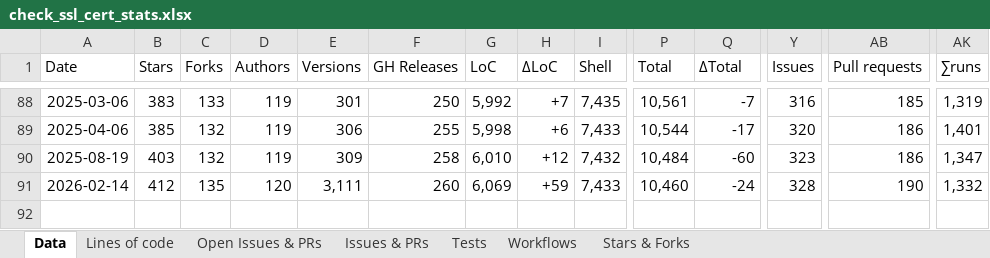
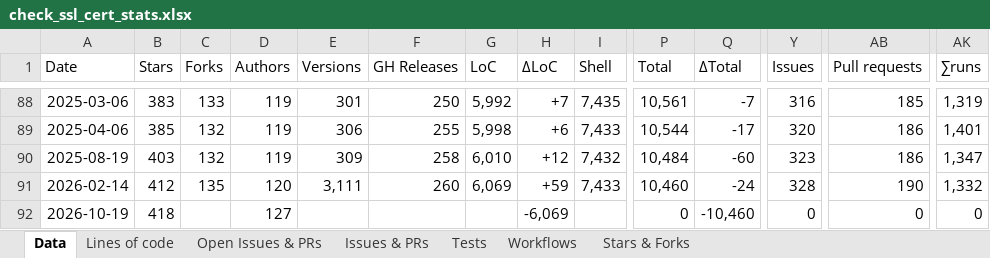
Before and after one commit to matteocorti/check_ssl_cert, an Excel workbook: varia/check_ssl_cert_stats.xlsx, sheet Data, drawn as a sheet; only a part is shown, gaps mark what is left out; values as stored, in another font and other column widths than the file's, no borders; table styles not drawn; rows hold the shown columns only; the diff names each change by its address in the sheet, - before the commit and + after, or states it on an @@ line.

```diff
--- a/varia/check_ssl_cert_stats.xlsx (sheet Data)
+++ b/varia/check_ssl_cert_stats.xlsx (sheet Data)
+row 92: 2026-10-19 | 418 |  | 127 |  |  |  | -6,069 |  | 0 | -10,460 | 0 | 0 | 0
```
Also changed, not shown: charts or pictures, 8 other files.
